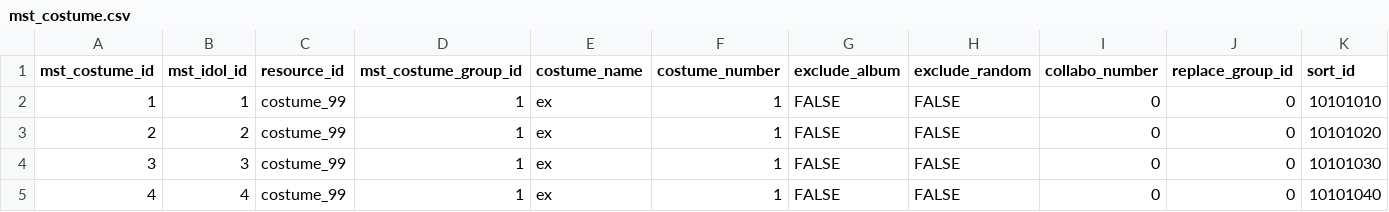
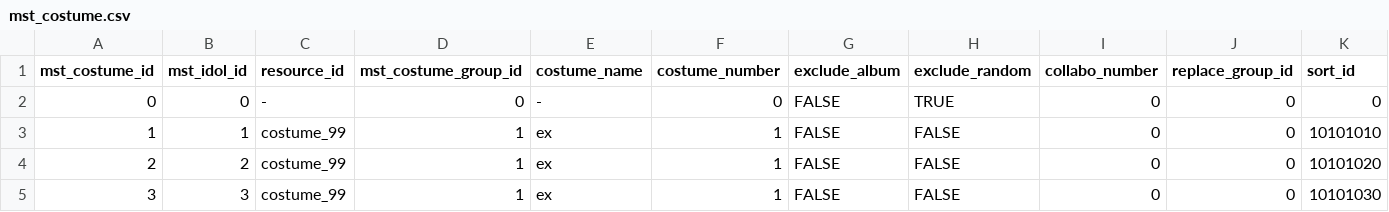
Before and after one commit to RainbowUnicorn7297/mltd-relive, a CSV file: standalone/db/mst_data/mst_costume.csv, drawn as a sheet; only a part is shown; the shorter side is filled out with more unchanged rows; rows hold the shown columns only; the diff names each change by its address in the sheet, - before the commit and + after, or states it on an @@ line.

Commit message:
card data

```diff
--- a/standalone/db/mst_data/mst_costume.csv
+++ b/standalone/db/mst_data/mst_costume.csv
+row 2: 0 | 0 | - | 0 | - | 0 | FALSE | TRUE | 0 | 0 | 0
```
Also changed, not shown: 5 other files.
